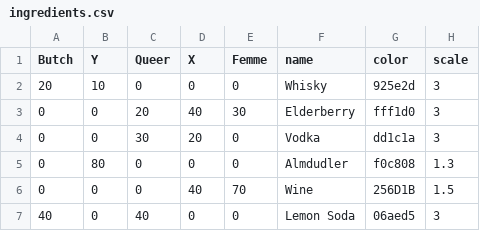
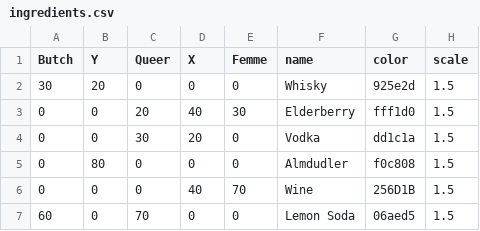
Before and after one commit to mcschroeder/queerbot, a CSV file: data/ingredients.csv, drawn as a sheet.

```diff
--- a/data/ingredients.csv
+++ b/data/ingredients.csv
@@ -1,7 +1,7 @@
 Butch,Y,Queer,X,Femme,name,color,scale
-20, 10,  0,  0,  0, Whisky, 925e2d,3
- 0,  0, 20, 40, 30, Elderberry, fff1d0,3
- 0,  0, 30, 20,  0, Vodka, dd1c1a,3
- 0, 80,  0,  0,  0, Almdudler, f0c808,1.3
+30, 20,  0,  0,  0, Whisky, 925e2d,1.5
+ 0,  0, 20, 40, 30, Elderberry, fff1d0,1.5
+ 0,  0, 30, 20,  0, Vodka, dd1c1a,1.5
+ 0, 80,  0,  0,  0, Almdudler, f0c808,1.5
  0,  0,  0, 40, 70, Wine, 256D1B,1.5
-40,  0, 40,  0,  0, Lemon Soda, 06aed5,3
+60,  0, 70,  0,  0, Lemon Soda, 06aed5,1.5
```
Also changed, not shown: 5 other files.
